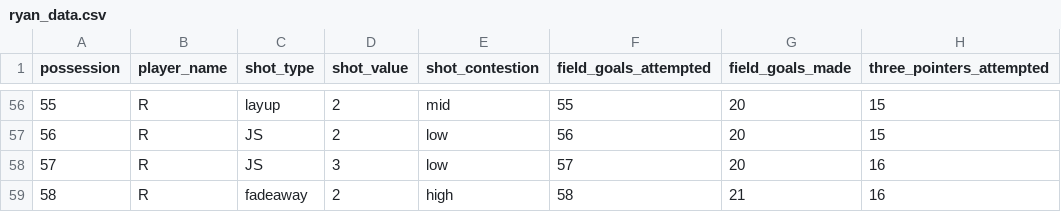
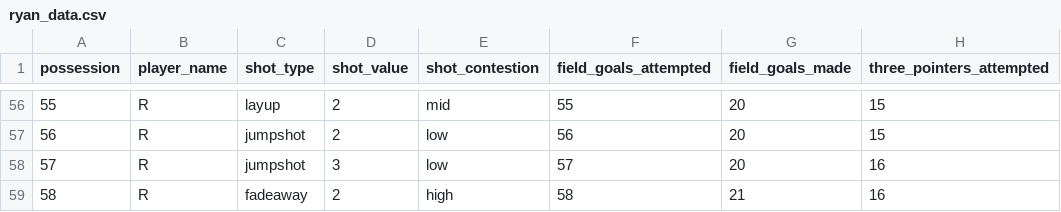
Before and after one commit to kevpeng/stat209-s18-kevpeng, a CSV file: ryan_data.csv, drawn as a sheet; only a part is shown, gaps mark what is left out; the diff covers the shown part only; the diff names each change by its address in the sheet, - before the commit and + after, or states it on an @@ line.

```diff
--- a/ryan_data.csv
+++ b/ryan_data.csv
-C57:C58 (shot_type): JS
+C57:C58 (shot_type): jumpshot
```
Also changed, not shown: 27 edited cells elsewhere in this file, kevin_data.csv.
